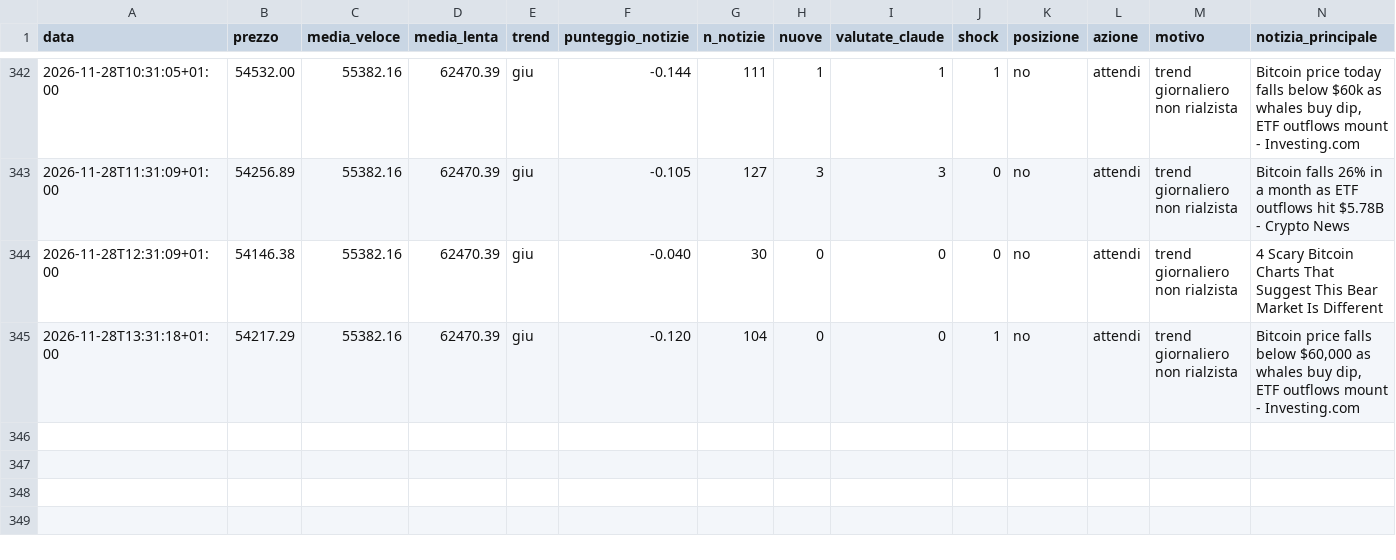
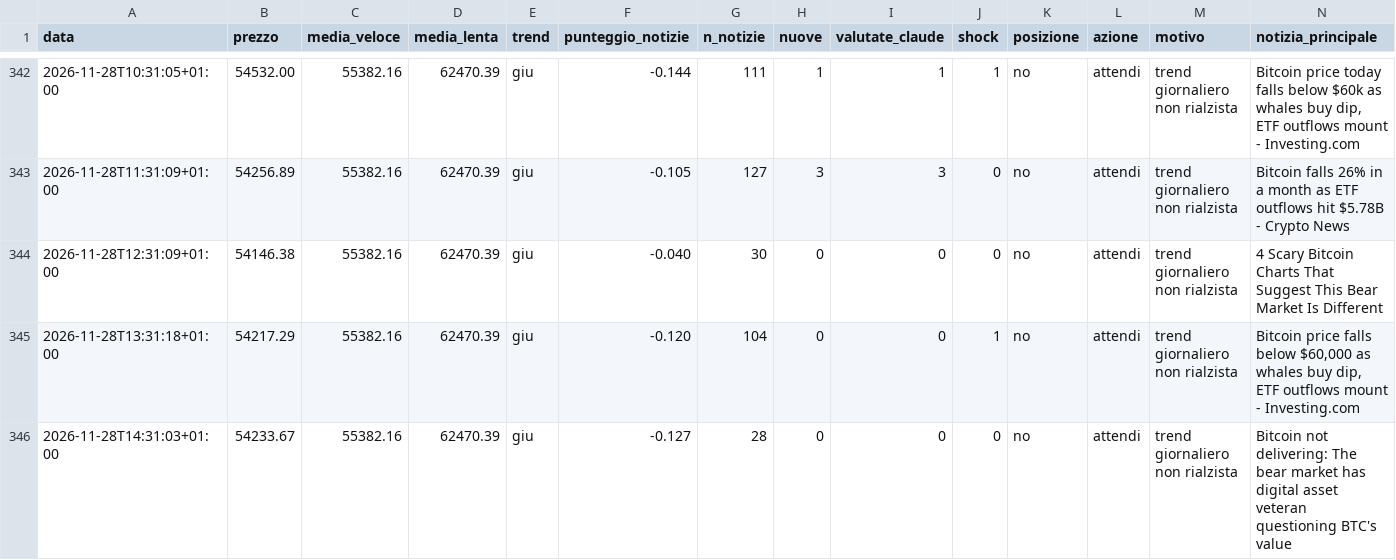
Before and after one commit to Van3d-max/sol-sentinel-, a CSV file: decisioni_btc_lento.csv, drawn as a sheet; only a part is shown, gaps mark what is left out; rows hold the shown columns only; the diff names each change by its address in the sheet, - before the commit and + after, or states it on an @@ line.

```diff
--- a/decisioni_btc_lento.csv
+++ b/decisioni_btc_lento.csv
+row 346: 2026-11-28T14:31:03+01:00 | 54233.67 | 55382.16 | 62470.39 | giu | -0.127 | 28 | 0 | 0 | 0 | no | attendi | trend giornaliero non rialzista | Bitcoin not delivering: The bear market has digital asset veteran questioning BTC's value
```
Also changed, not shown: decisioni_agente.csv, decisioni_eth_lento.csv, 29 other files.
